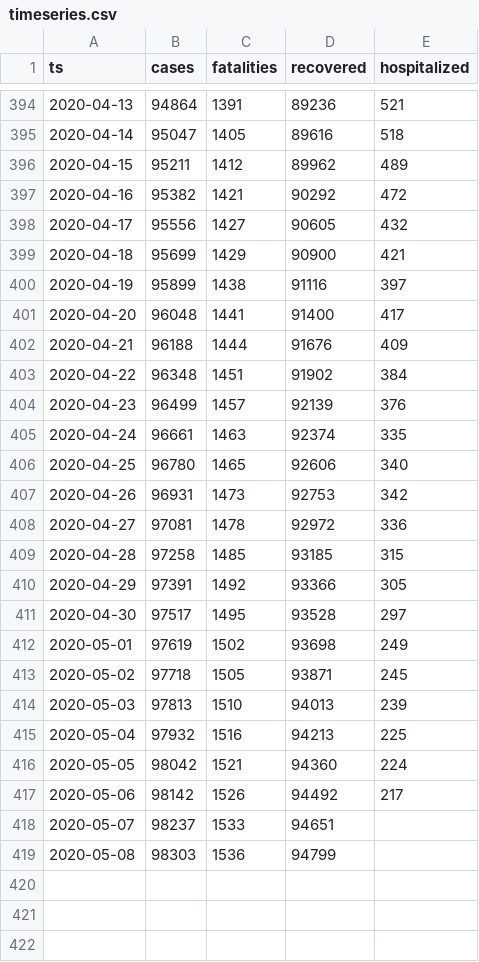
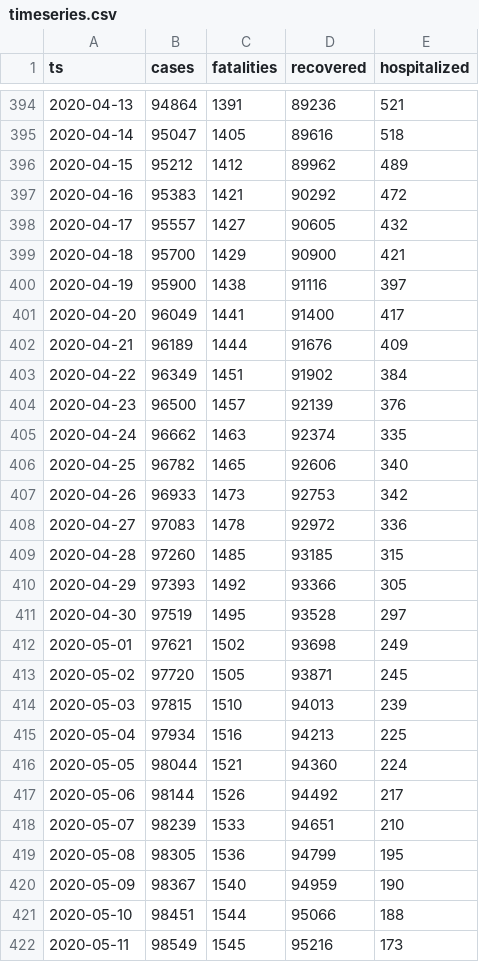
Before and after one commit to aleksandar-jovicic/COVID19-Montenegro, a CSV file: timeseries.csv, drawn as a sheet; only a part is shown, gaps mark what is left out; the diff covers the shown part only.

```diff
--- a/timeseries.csv
+++ b/timeseries.csv
@@ -395,25 +395,28 @@ ts,cases,fatalities,recovered,hospitalized
 2020-04-14,95047,1405,89616,518
-2020-04-15,95211,1412,89962,489
-2020-04-16,95382,1421,90292,472
-2020-04-17,95556,1427,90605,432
-2020-04-18,95699,1429,90900,421
-2020-04-19,95899,1438,91116,397
-2020-04-20,96048,1441,91400,417
-2020-04-21,96188,1444,91676,409
-2020-04-22,96348,1451,91902,384
-2020-04-23,96499,1457,92139,376
-2020-04-24,96661,1463,92374,335
-2020-04-25,96780,1465,92606,340
-2020-04-26,96931,1473,92753,342
-2020-04-27,97081,1478,92972,336
-2020-04-28,97258,1485,93185,315
-2020-04-29,97391,1492,93366,305
-2020-04-30,97517,1495,93528,297
-2020-05-01,97619,1502,93698,249
-2020-05-02,97718,1505,93871,245
-2020-05-03,97813,1510,94013,239
-2020-05-04,97932,1516,94213,225
-2020-05-05,98042,1521,94360,224
-2020-05-06,98142,1526,94492,217
-2020-05-07,98237,1533,94651,
-2020-05-08,98303,1536,94799,
+2020-04-15,95212,1412,89962,489
+2020-04-16,95383,1421,90292,472
+2020-04-17,95557,1427,90605,432
+2020-04-18,95700,1429,90900,421
+2020-04-19,95900,1438,91116,397
+2020-04-20,96049,1441,91400,417
+2020-04-21,96189,1444,91676,409
+2020-04-22,96349,1451,91902,384
+2020-04-23,96500,1457,92139,376
+2020-04-24,96662,1463,92374,335
+2020-04-25,96782,1465,92606,340
+2020-04-26,96933,1473,92753,342
+2020-04-27,97083,1478,92972,336
+2020-04-28,97260,1485,93185,315
+2020-04-29,97393,1492,93366,305
+2020-04-30,97519,1495,93528,297
+2020-05-01,97621,1502,93698,249
+2020-05-02,97720,1505,93871,245
+2020-05-03,97815,1510,94013,239
+2020-05-04,97934,1516,94213,225
+2020-05-05,98044,1521,94360,224
+2020-05-06,98144,1526,94492,217
+2020-05-07,98239,1533,94651,210
+2020-05-08,98305,1536,94799,195
+2020-05-09,98367,1540,94959,190
+2020-05-10,98451,1544,95066,188
+2020-05-11,98549,1545,95216,173
```
Also changed, not shown: 15 added rows elsewhere in this file, data_me.csv.
